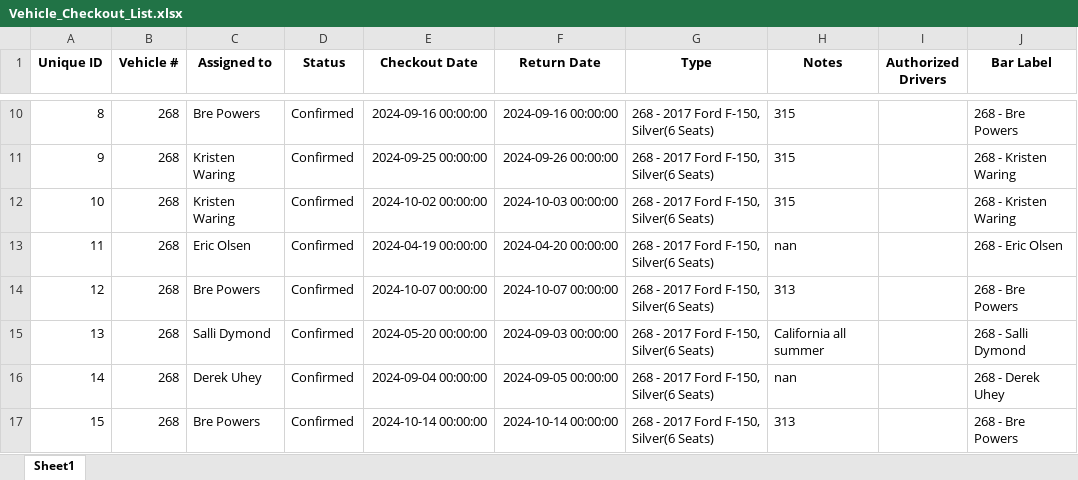
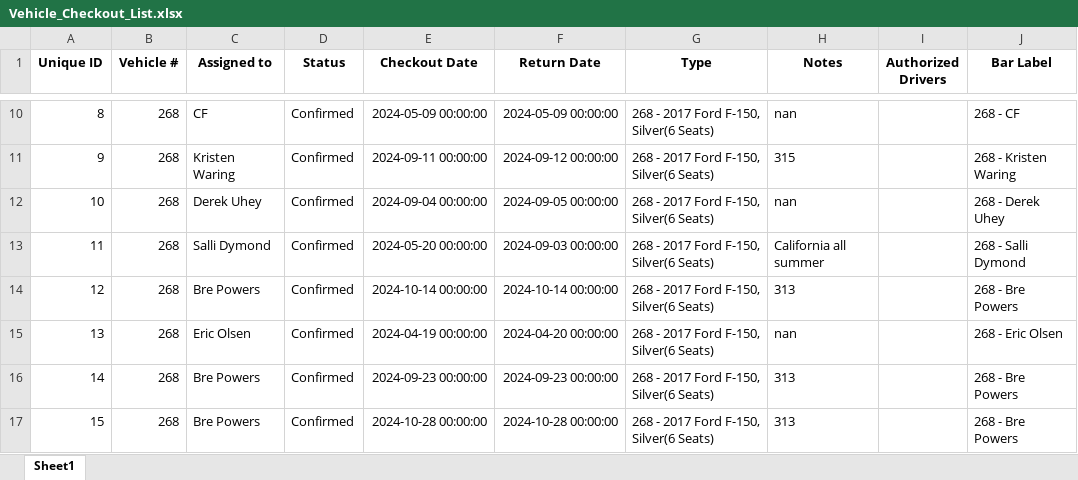
Before and after one commit to forestryvehicleadmin/Vehicle_Gantt, an Excel workbook: Vehicle_Checkout_List.xlsx, sheet Sheet1, drawn as a sheet; only a part is shown, gaps mark what is left out; values as stored, in another font and other column widths than the file's, no borders; the diff covers the shown part only; the diff names each change by its address in the sheet, - before the commit and + after, or states it on an @@ line.

```diff
--- a/Vehicle_Checkout_List.xlsx (sheet Sheet1)
+++ b/Vehicle_Checkout_List.xlsx (sheet Sheet1)
-C10 (Assigned to): Bre Powers
+C10 (Assigned to): CF
-E10 (Checkout Date): 2024-09-16 00:00:00
+E10 (Checkout Date): 2024-05-09 00:00:00
-F10 (Return Date): 2024-09-16 00:00:00
+F10 (Return Date): 2024-05-09 00:00:00
-H10 (Notes): 315
+H10 (Notes): nan
-J10 (Bar Label): 268 - Bre Powers
+J10 (Bar Label): 268 - CF
-E11 (Checkout Date): 2024-09-25 00:00:00
+E11 (Checkout Date): 2024-09-11 00:00:00
-F11 (Return Date): 2024-09-26 00:00:00
+F11 (Return Date): 2024-09-12 00:00:00
-C12 (Assigned to): Kristen Waring
+C12 (Assigned to): Derek Uhey
-E12 (Checkout Date): 2024-10-02 00:00:00
+E12 (Checkout Date): 2024-09-04 00:00:00
-F12 (Return Date): 2024-10-03 00:00:00
+F12 (Return Date): 2024-09-05 00:00:00
-H12 (Notes): 315
+H12 (Notes): nan
-J12 (Bar Label): 268 - Kristen Waring
+J12 (Bar Label): 268 - Derek Uhey
-C13 (Assigned to): Eric Olsen
+C13 (Assigned to): Salli Dymond
-E13 (Checkout Date): 2024-04-19 00:00:00
+E13 (Checkout Date): 2024-05-20 00:00:00
-F13 (Return Date): 2024-04-20 00:00:00
+F13 (Return Date): 2024-09-03 00:00:00
-H13 (Notes): nan
+H13 (Notes): California all summer
-J13 (Bar Label): 268 - Eric Olsen
+J13 (Bar Label): 268 - Salli Dymond
-E14 (Checkout Date): 2024-10-07 00:00:00
+E14 (Checkout Date): 2024-10-14 00:00:00
-F14 (Return Date): 2024-10-07 00:00:00
+F14 (Return Date): 2024-10-14 00:00:00
-C15 (Assigned to): Salli Dymond
+C15 (Assigned to): Eric Olsen
-E15 (Checkout Date): 2024-05-20 00:00:00
+E15 (Checkout Date): 2024-04-19 00:00:00
-F15 (Return Date): 2024-09-03 00:00:00
+F15 (Return Date): 2024-04-20 00:00:00
-H15 (Notes): California all summer
+H15 (Notes): nan
-J15 (Bar Label): 268 - Salli Dymond
+J15 (Bar Label): 268 - Eric Olsen
-C16 (Assigned to): Derek Uhey
+C16 (Assigned to): Bre Powers
-E16 (Checkout Date): 2024-09-04 00:00:00
+E16 (Checkout Date): 2024-09-23 00:00:00
-F16 (Return Date): 2024-09-05 00:00:00
+F16 (Return Date): 2024-09-23 00:00:00
-H16 (Notes): nan
+H16 (Notes): 313
-J16 (Bar Label): 268 - Derek Uhey
+J16 (Bar Label): 268 - Bre Powers
-E17 (Checkout Date): 2024-10-14 00:00:00
+E17 (Checkout Date): 2024-10-28 00:00:00
-F17 (Return Date): 2024-10-14 00:00:00
+F17 (Return Date): 2024-10-28 00:00:00
```
Also changed, not shown: 1061 edited cells elsewhere in this sheet.
